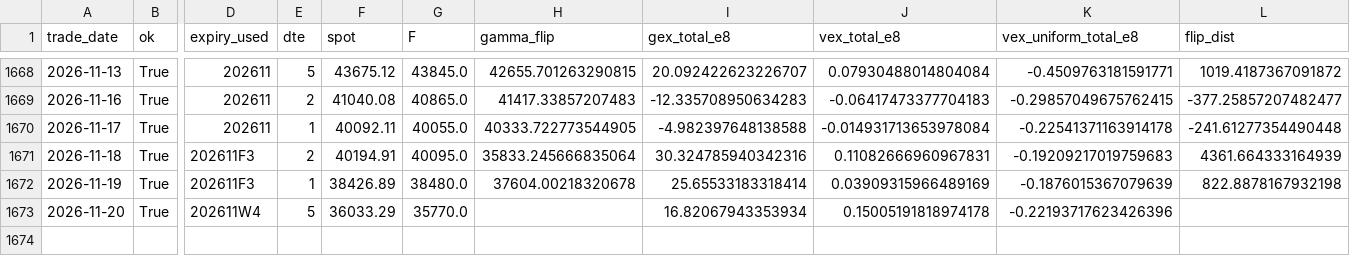
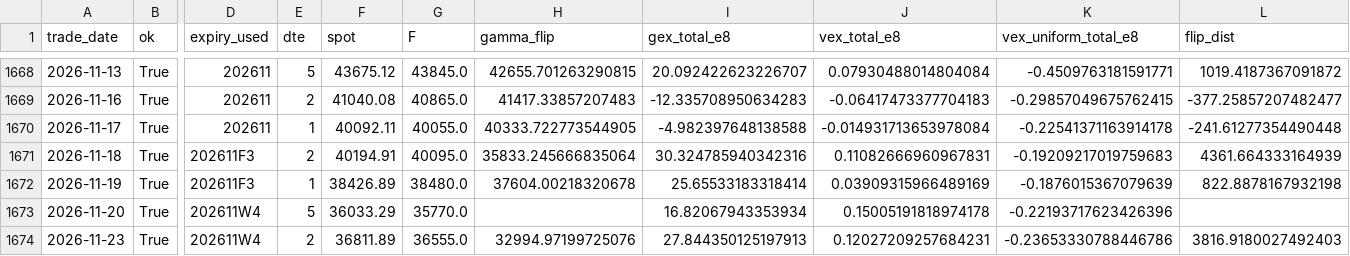
Before and after one commit to miYuz/taifex-gex, a CSV file: data/gex_txo_daily.csv, drawn as a sheet; only a part is shown, gaps mark what is left out; rows hold the shown columns only; the diff names each change by its address in the sheet, - before the commit and + after, or states it on an @@ line.

```diff
--- a/data/gex_txo_daily.csv
+++ b/data/gex_txo_daily.csv
+row 1674: 2026-11-23 | True | 202611W4 | 2 | 36811.89 | 36555.0 | 32994.97199725076 | 27.844350125197913 | 0.12027209257684231 | -0.23653330788446786 | 3816.9180027492403
```
Also changed, not shown: 2 other files.
